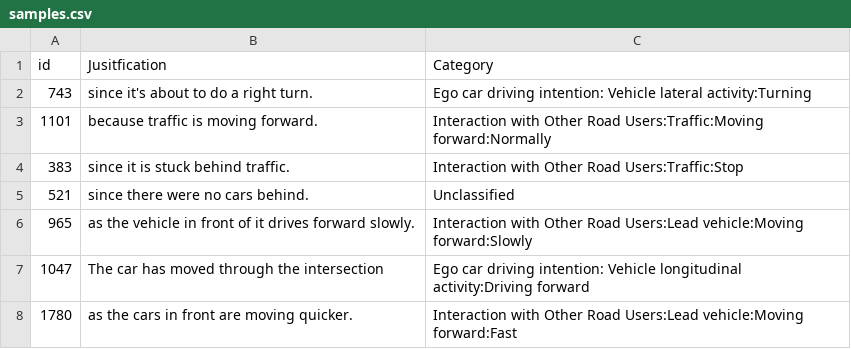
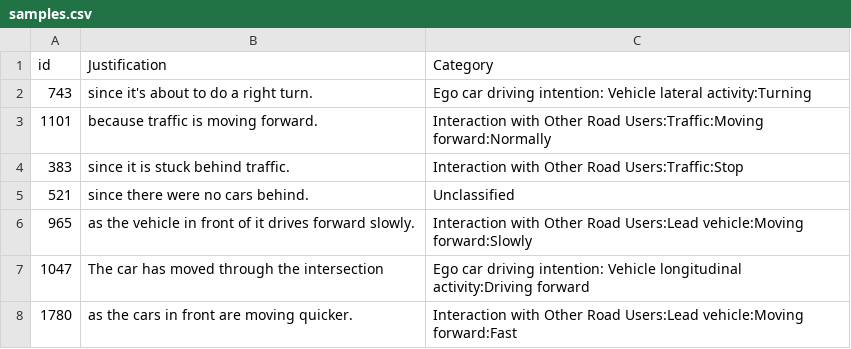
Before and after one commit to timbrist/text-classification, a CSV file: samples.csv, drawn as a sheet; only a part is shown.

```diff
--- a/samples.csv
+++ b/samples.csv
@@ -1,2 +1,2 @@
-id,Jusitfication ,Category
+id,Justification,Category
 743,since it's about to do a right turn.,Ego car driving intention: Vehicle lateral activity:Turning
```
Also changed, not shown: 2 other files.
